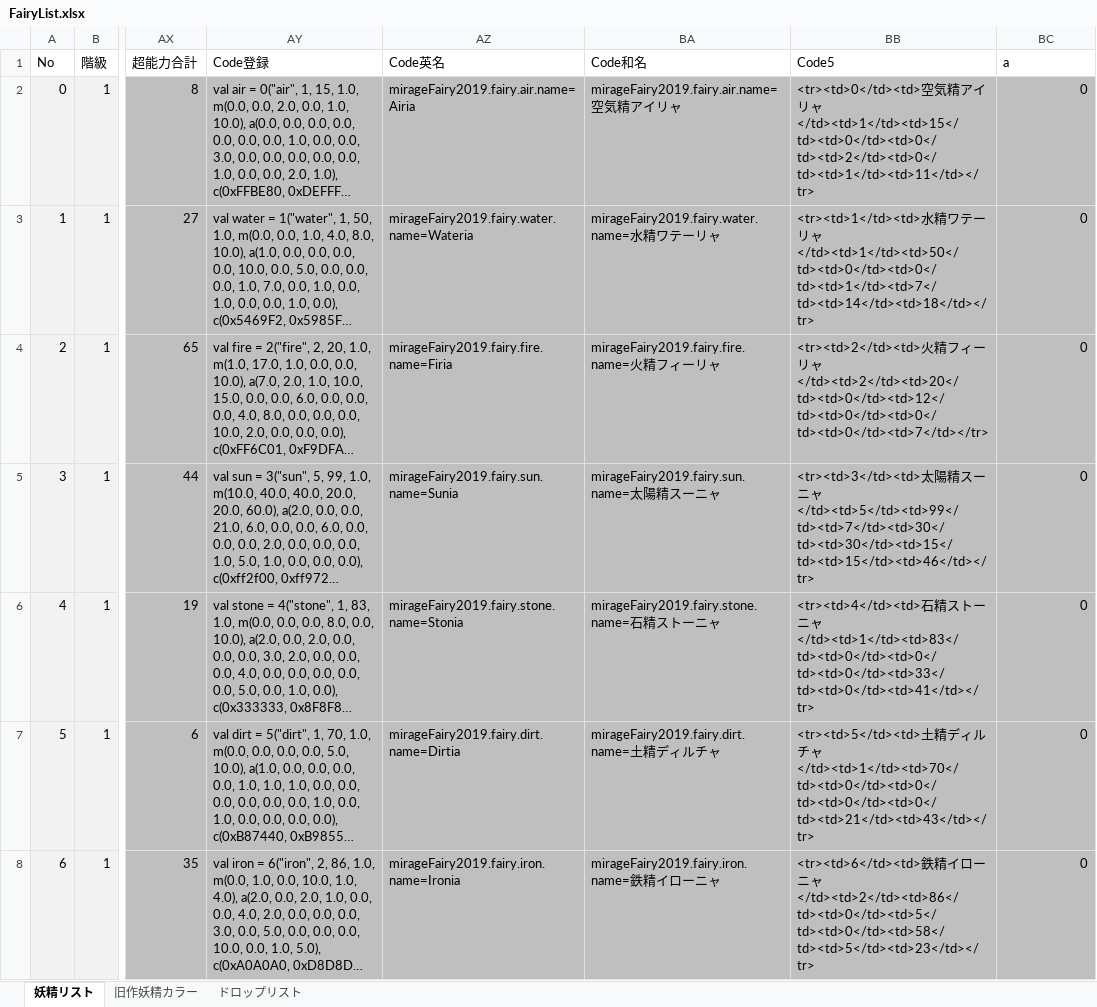
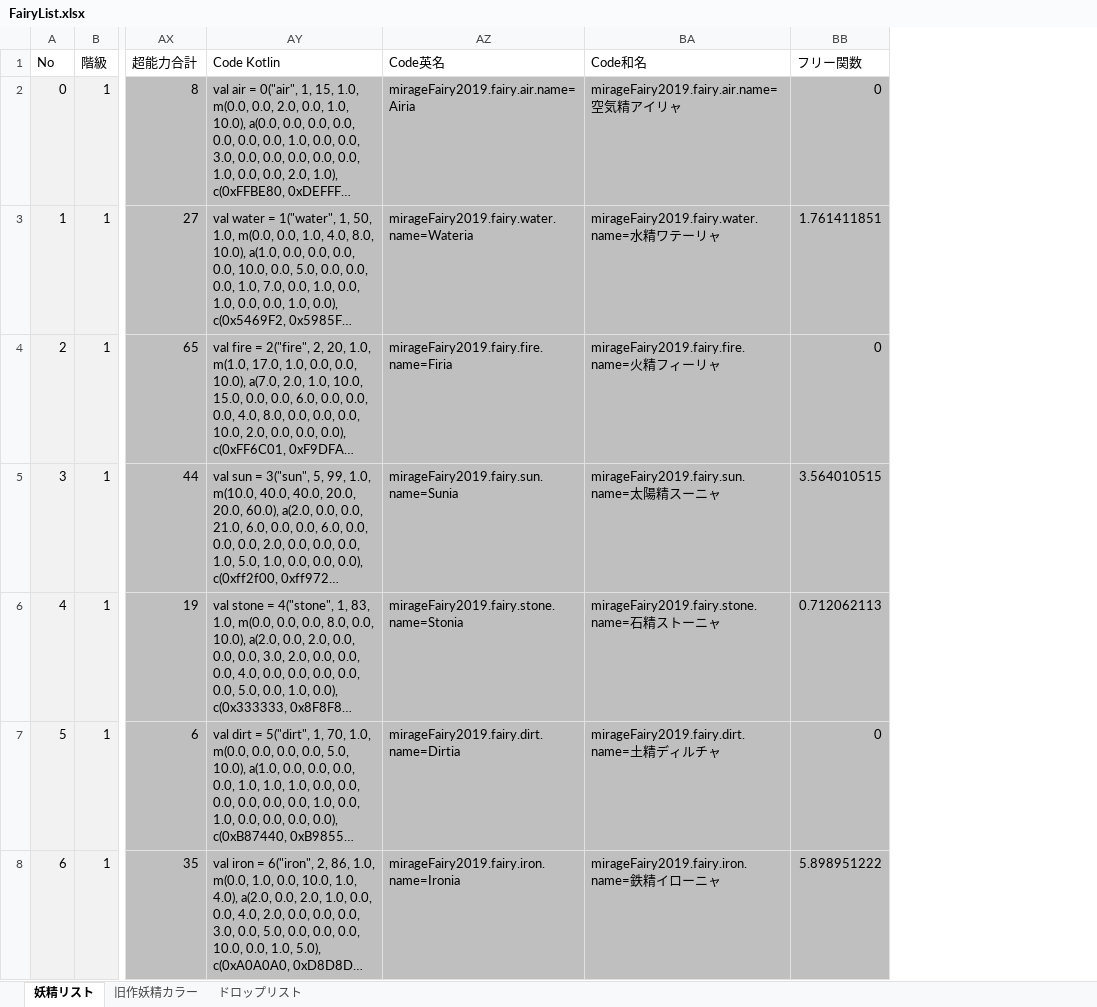
Before and after one commit to MirageFairy/MirageFairy2019, an Excel workbook: FairyList.xlsx, sheet 妖精リスト, drawn as a sheet; only a part is shown, gaps mark what is left out; long unchanged cells end in …; values as stored, in another font and other column widths than the file's, no borders; charts and pictures and table styles not drawn; removed rows and columns are numbered as before the commit, all else as after; the diff covers the shown part only; the diff names each change by its address in the sheet, - before the commit and + after, or states it on an @@ line.

Commit message:
Update FairyList.xlsx

```diff
--- a/FairyList.xlsx (sheet 妖精リスト)
+++ b/FairyList.xlsx (sheet 妖精リスト)
-column BB (Code5), rows 2-8: <tr><td>0</td><td>空気精アイリャ</td><td>1</td><td>15</td><td>0</td><td>0</td><td>2</td><td>0</td><td>1</td><td>11</td></tr> | <tr><td>1</td><td>水精ワテーリャ</td><td>1</td><td>50</td><td>0</td><td>0</td><td>1</td><td>7</td><td>14</td><td>18</td></tr> | <tr><td>2</td><td>火精フィーリャ</td><td>2</td><td>20</td><td>0</td><td>12</td><td>0</td><td>0</td><td>0</td><td>7</td></tr> | <tr><td>3</td><td>太陽精スーニャ</td><td>5</td><td>99</td><td>7</td><td>30</td><td>30</td><td>15</td><td>15</td><td>46</td></tr> | <tr><td>4</td><td>石精ストーニャ</td><td>1</td><td>83</td><td>0</td><td>0</td><td>0</td><td>33</td><td>0</td><td>41</td></tr> | <tr><td>5</td><td>土精ディルチャ</td><td>1</td><td>70</td><td>0</td><td>0</td><td>0</td><td>0</td><td>21</td><td>43</td></tr> | <tr><td>6</td><td>鉄精イローニャ</td><td>2</td><td>86</td><td>0</td><td>5</td><td>0</td><td>58</td><td>5</td><td>23</td></tr>
-AY1: Code登録
+AY1: Code Kotlin
-BB1: a
+BB1: フリー関数
-BB3 (フリー関数): 0
+BB3 (フリー関数): 1.761411851
-BB5 (フリー関数): 0
+BB5 (フリー関数): 3.564010515
-BB6 (フリー関数): 0
+BB6 (フリー関数): 0.712062113
-BB8 (フリー関数): 0
+BB8 (フリー関数): 5.898951222
```
Also changed, not shown: 79 edited cells elsewhere in this sheet, formulas that keep their value, charts or pictures.
